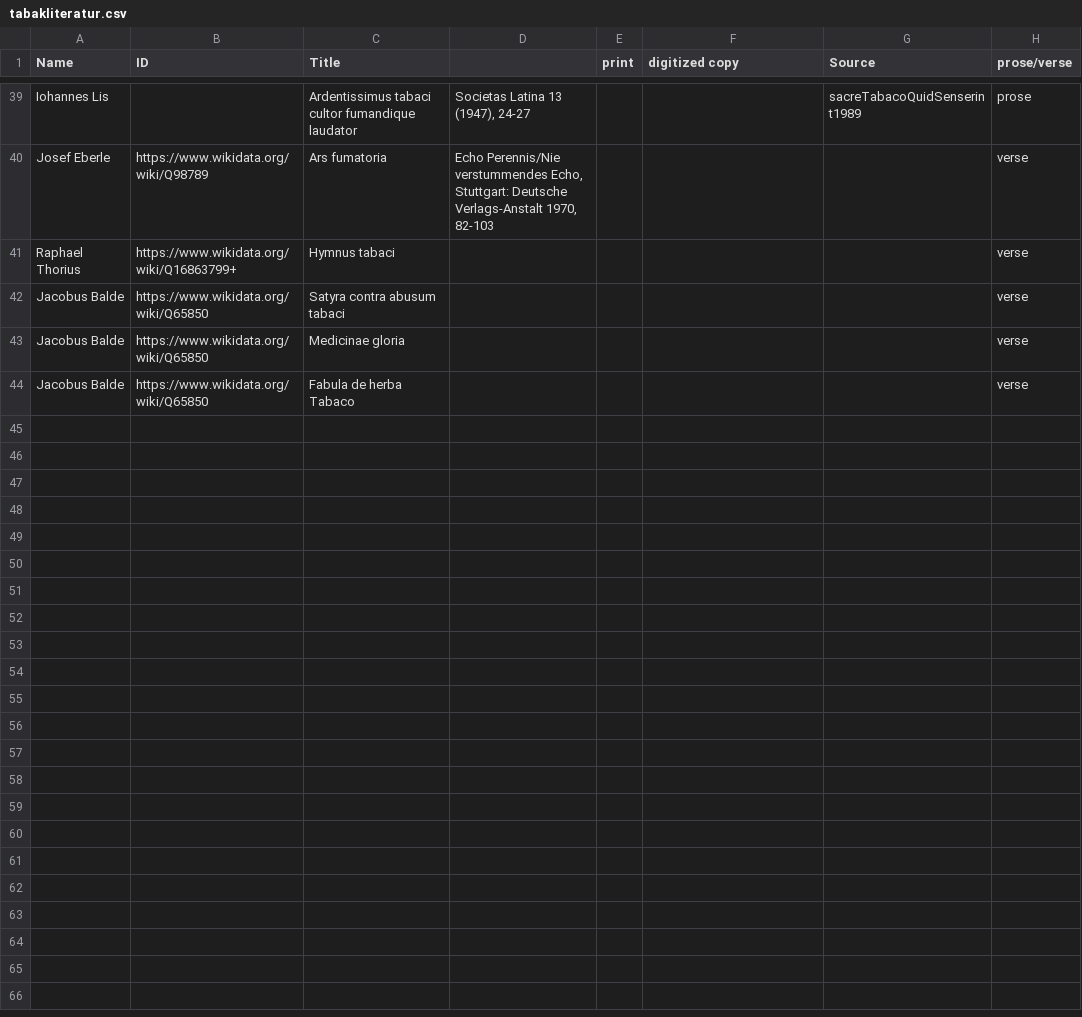
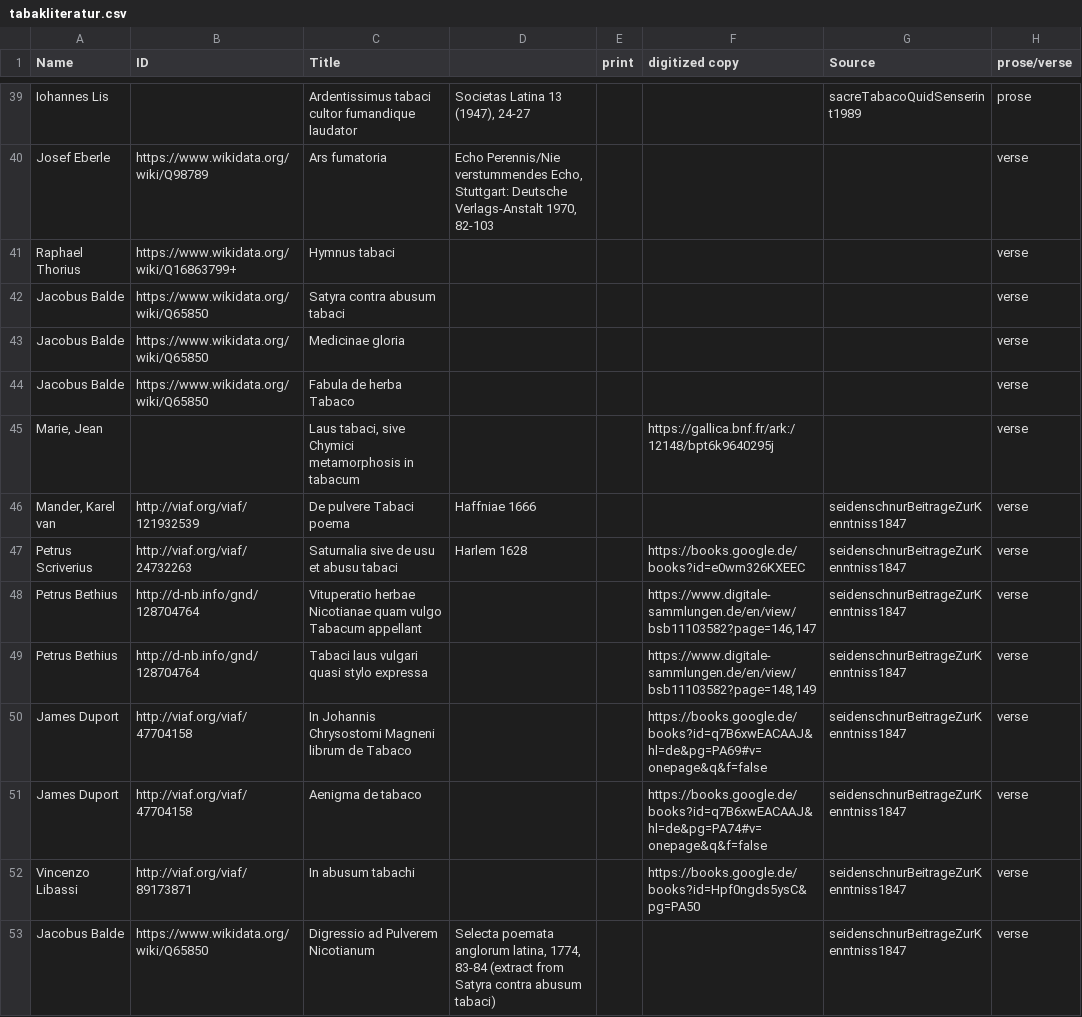
Before and after one commit to alexander-winkler/tabacologia, a CSV file: tabakliteratur.csv, drawn as a sheet; only a part is shown, gaps mark what is left out; the diff covers the shown part only; the diff names each change by its address in the sheet, - before the commit and + after, or states it on an @@ line.

Commit message:
added some titles

```diff
--- a/tabakliteratur.csv
+++ b/tabakliteratur.csv
+row 45: Marie, Jean |  | Laus tabaci, sive Chymici metamorphosis in tabacum |  |  | https://gallica.bnf.fr/ark:/12148/bpt6k9640295j |  | verse
+row 46: Mander, Karel van | http://viaf.org/viaf/121932539 | De pulvere Tabaci poema | Haffniae 1666 |  |  | seidenschnurBeitrageZurKenntniss1847 | verse
+row 47: Petrus Scriverius | http://viaf.org/viaf/24732263 | Saturnalia sive de usu et abusu tabaci | Harlem 1628 |  | https://books.google.de/books?id=e0wm326KXEEC | seidenschnurBeitrageZurKenntniss1847 | verse
+row 48: Petrus Bethius | http://d-nb.info/gnd/128704764 | Vituperatio herbae Nicotianae quam vulgo Tabacum appellant |  |  | https://www.digitale-sammlungen.de/en/view/bsb11103582?page=146,147 | seidenschnurBeitrageZurKenntniss1847 | verse
+row 49: Petrus Bethius | http://d-nb.info/gnd/128704764 | Tabaci laus vulgari quasi stylo expressa |  |  | https://www.digitale-sammlungen.de/en/view/bsb11103582?page=148,149 | seidenschnurBeitrageZurKenntniss1847 | verse
+row 50: James Duport | http://viaf.org/viaf/47704158 | In Johannis Chrysostomi Magneni librum de Tabaco |  |  | https://books.google.de/books?id=q7B6xwEACAAJ&hl=de&pg=PA69#v=onepage&q&f=false | seidenschnurBeitrageZurKenntniss1847 | verse
+row 51: James Duport | http://viaf.org/viaf/47704158 | Aenigma de tabaco |  |  | https://books.google.de/books?id=q7B6xwEACAAJ&hl=de&pg=PA74#v=onepage&q&f=false | seidenschnurBeitrageZurKenntniss1847 | verse
+row 52: Vincenzo Libassi | http://viaf.org/viaf/89173871 | In abusum tabachi |  |  | https://books.google.de/books?id=Hpf0ngds5ysC&pg=PA50 | seidenschnurBeitrageZurKenntniss1847 | verse
+row 53: Jacobus Balde | https://www.wikidata.org/wiki/Q65850 | Digressio ad Pulverem Nicotianum | Selecta poemata anglorum latina, 1774, 83-84 (extract from Satyra contra abusum tabaci) |  |  | seidenschnurBeitrageZurKenntniss1847 | verse
```
Also changed, not shown: 9 added rows and 2 edited cells elsewhere in this file.
